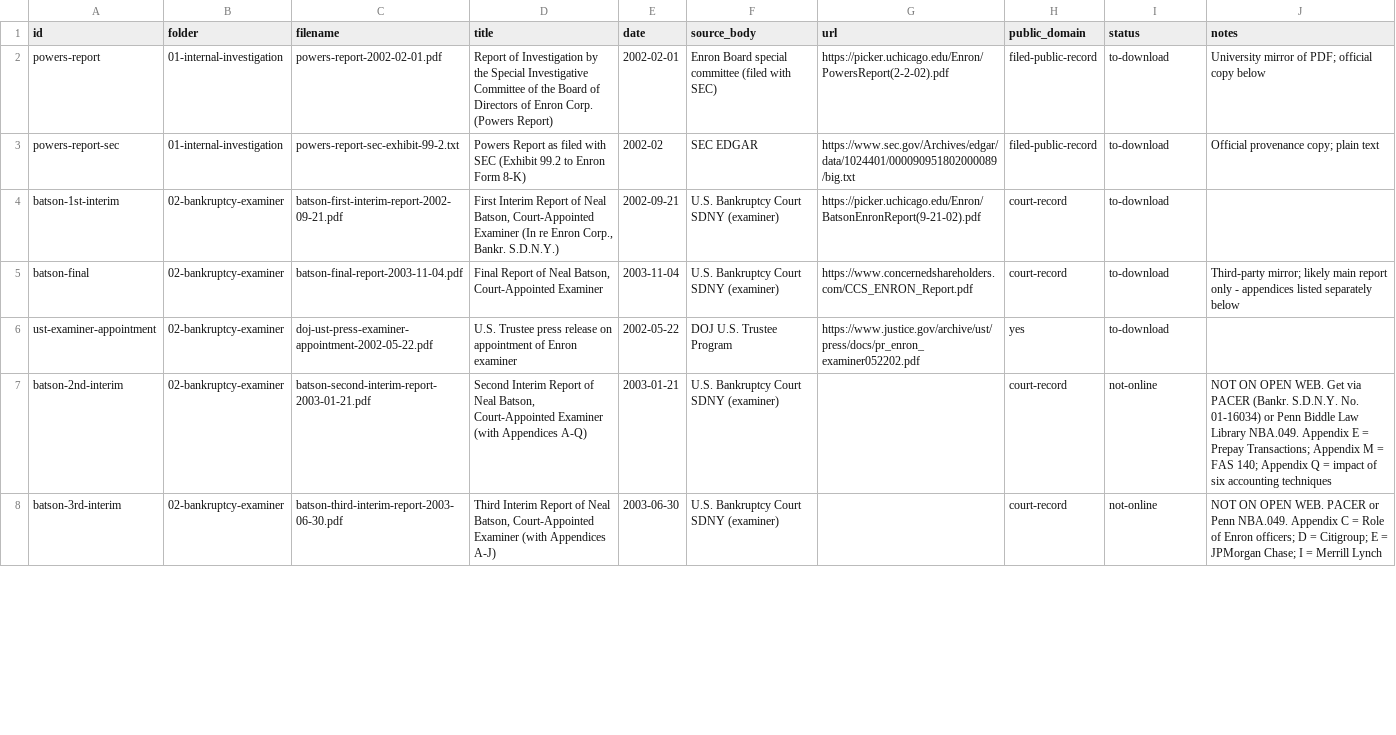
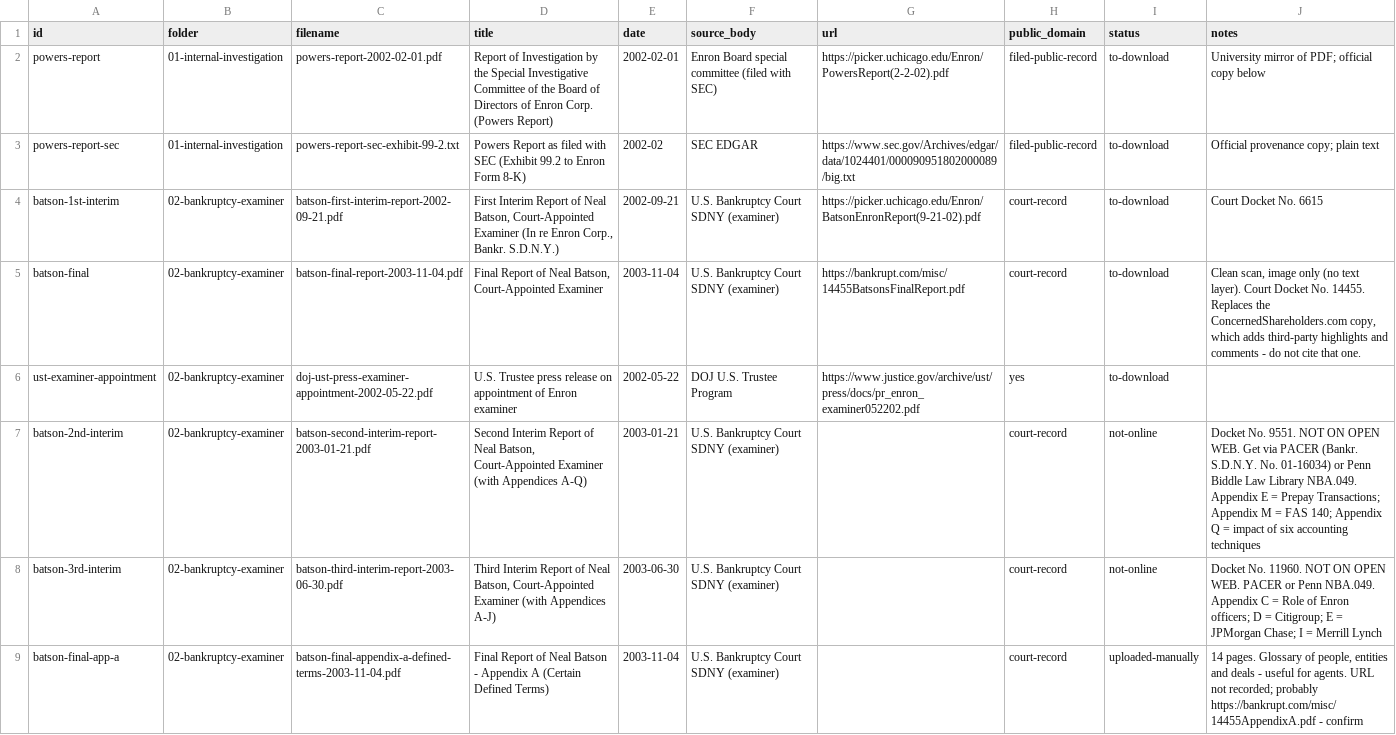
Before and after one commit to shornikSMML/ask-why-enron, a CSV file: sources/manifest.csv, drawn as a sheet; only a part is shown; the diff covers the shown part only.

Commit message:
Add files via upload

```diff
--- a/sources/manifest.csv
+++ b/sources/manifest.csv
@@ -3,6 +3,7 @@ powers-report,01-internal-investigation,powers-report-2002-02-01.pdf,Report of I
 powers-report-sec,01-internal-investigation,powers-report-sec-exhibit-99-2.txt,Powers Report as filed with SEC (Exhibit 99.2 to Enron Form 8-K),2002-02,SEC EDGAR,https://www.sec.gov/Archives/edgar/data/1024401/000090951802000089/big.txt,filed-public-record,to-download,Official provenance copy; plain text
-batson-1st-interim,02-bankruptcy-examiner,batson-first-interim-report-2002-09-21.pdf,"First Interim Report of Neal Batson, Court-Appointed Examiner (In re Enron Corp., Bankr. S.D.N.Y.)",2002-09-21,U.S. Bankruptcy Court SDNY (examiner),https://picker.uchicago.edu/Enron/BatsonEnronReport(9-21-02).pdf,court-record,to-download,
-batson-final,02-bankruptcy-examiner,batson-final-report-2003-11-04.pdf,"Final Report of Neal Batson, Court-Appointed Examiner",2003-11-04,U.S. Bankruptcy Court SDNY (examiner),https://www.concernedshareholders.com/CCS_ENRON_Report.pdf,court-record,to-download,Third-party mirror; likely main report only - appendices listed separately below
+batson-1st-interim,02-bankruptcy-examiner,batson-first-interim-report-2002-09-21.pdf,"First Interim Report of Neal Batson, Court-Appointed Examiner (In re Enron Corp., Bankr. S.D.N.Y.)",2002-09-21,U.S. Bankruptcy Court SDNY (examiner),https://picker.uchicago.edu/Enron/BatsonEnronReport(9-21-02).pdf,court-record,to-download,Court Docket No. 6615
+batson-final,02-bankruptcy-examiner,batson-final-report-2003-11-04.pdf,"Final Report of Neal Batson, Court-Appointed Examiner",2003-11-04,U.S. Bankruptcy Court SDNY (examiner),https://bankrupt.com/misc/14455BatsonsFinalReport.pdf,court-record,to-download,"Clean scan, image only (no text layer). Court Docket No. 14455. Replaces the ConcernedShareholders.com copy, which adds third-party highlights and comments - do not cite that one."
 ust-examiner-appointment,02-bankruptcy-examiner,doj-ust-press-examiner-appointment-2002-05-22.pdf,U.S. Trustee press release on appointment of Enron examiner,2002-05-22,DOJ U.S. Trustee Program,https://www.justice.gov/archive/ust/press/docs/pr_enron_examiner052202.pdf,yes,to-download,
-batson-2nd-interim,02-bankruptcy-examiner,batson-second-interim-report-2003-01-21.pdf,"Second Interim Report of Neal Batson, Court-Appointed Examiner (with Appendices A-Q)",2003-01-21,U.S. Bankruptcy Court SDNY (examiner),,court-record,not-online,NOT ON OPEN WEB. Get via PACER (Bankr. S.D.N.Y. No. 01-16034) or Penn Biddle Law Library NBA.049. Appendix E = Prepay Transactions; Appendix M = FAS 140; Appendix Q = impact of six accounting techniques
-batson-3rd-interim,02-bankruptcy-examiner,batson-third-interim-report-2003-06-30.pdf,"Third Interim Report of Neal Batson, Court-Appointed Examiner (with Appendices A-J)",2003-06-30,U.S. Bankruptcy Court SDNY (examiner),,court-record,not-online,NOT ON OPEN WEB. PACER or Penn NBA.049. Appendix C = Role of Enron officers; D = Citigroup; E = JPMorgan Chase; I = Merrill Lynch
+batson-2nd-interim,02-bankruptcy-examiner,batson-second-interim-report-2003-01-21.pdf,"Second Interim Report of Neal Batson, Court-Appointed Examiner (with Appendices A-Q)",2003-01-21,U.S. Bankruptcy Court SDNY (examiner),,court-record,not-online,Docket No. 9551. NOT ON OPEN WEB. Get via PACER (Bankr. S.D.N.Y. No. 01-16034) or Penn Biddle Law Library NBA.049. Appendix E = Prepay Transactions; Appendix M = FAS 140; Appendix Q = impact of six accounting techniques
+batson-3rd-interim,02-bankruptcy-examiner,batson-third-interim-report-2003-06-30.pdf,"Third Interim Report of Neal Batson, Court-Appointed Examiner (with Appendices A-J)",2003-06-30,U.S. Bankruptcy Court SDNY (examiner),,court-record,not-online,Docket No. 11960. NOT ON OPEN WEB. PACER or Penn NBA.049. Appendix C = Role of Enron officers; D = Citigroup; E = JPMorgan Chase; I = Merrill Lynch
+batson-final-app-a,02-bankruptcy-examiner,batson-final-appendix-a-defined-terms-2003-11-04.pdf,Final Report of Neal Batson - Appendix A (Certain Defined Terms),2003-11-04,U.S. Bankruptcy Court SDNY (examiner),,court-record,uploaded-manually,"14 pages. Glossary of people, entities and deals - useful for agents. URL not recorded; probably https://bankrupt.com/misc/14455AppendixA.pdf - confirm"
```
Also changed, not shown: 6 added rows and 5 edited cells elsewhere in this file, 1 other file.
